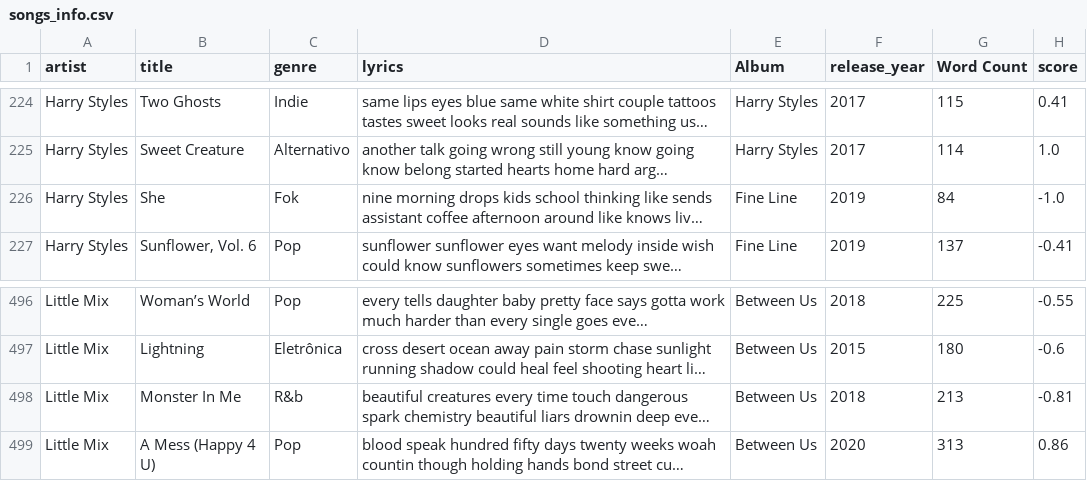
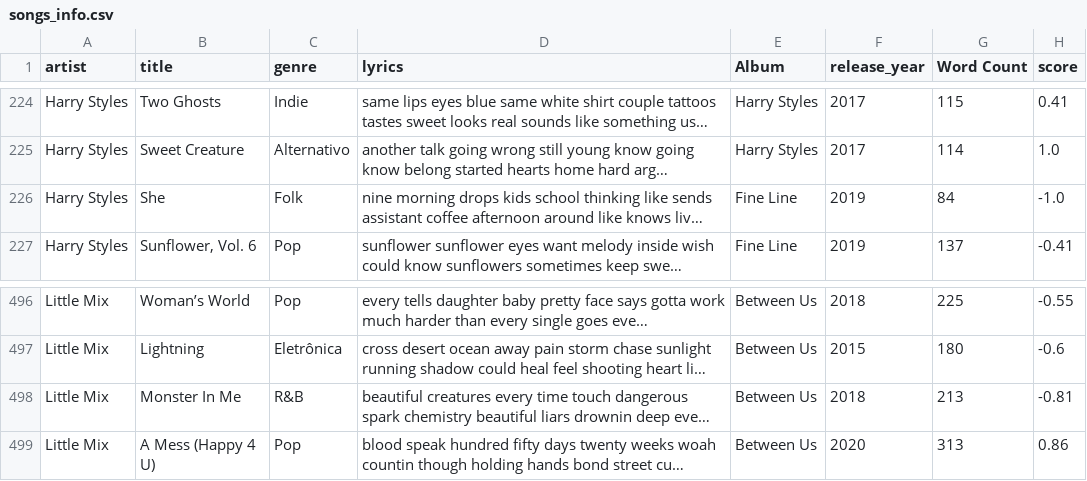
Before and after one commit to riguedes/TCC_UFOP, a CSV file: Arquivos_Relatório/songs_info.csv, drawn as a sheet; only a part is shown, gaps mark what is left out; long unchanged cells end in …; the diff names each change by its address in the sheet, - before the commit and + after, or states it on an @@ line.

```diff
--- a/Arquivos_Relatório/songs_info.csv
+++ b/Arquivos_Relatório/songs_info.csv
-C226 (genre): Fok
+C226 (genre): Folk
-C498 (genre): R&b
+C498 (genre): R&B
```
Also changed, not shown: Arquivos_Relatório/artistas_info.csv, 1 other file.
